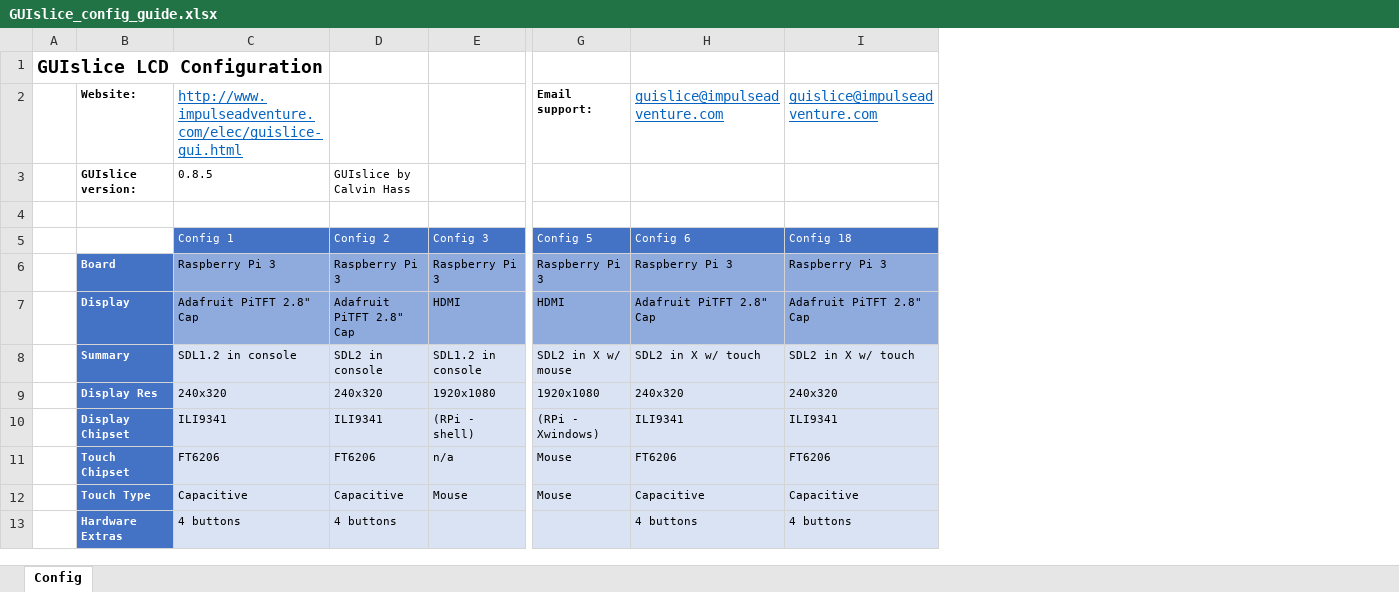
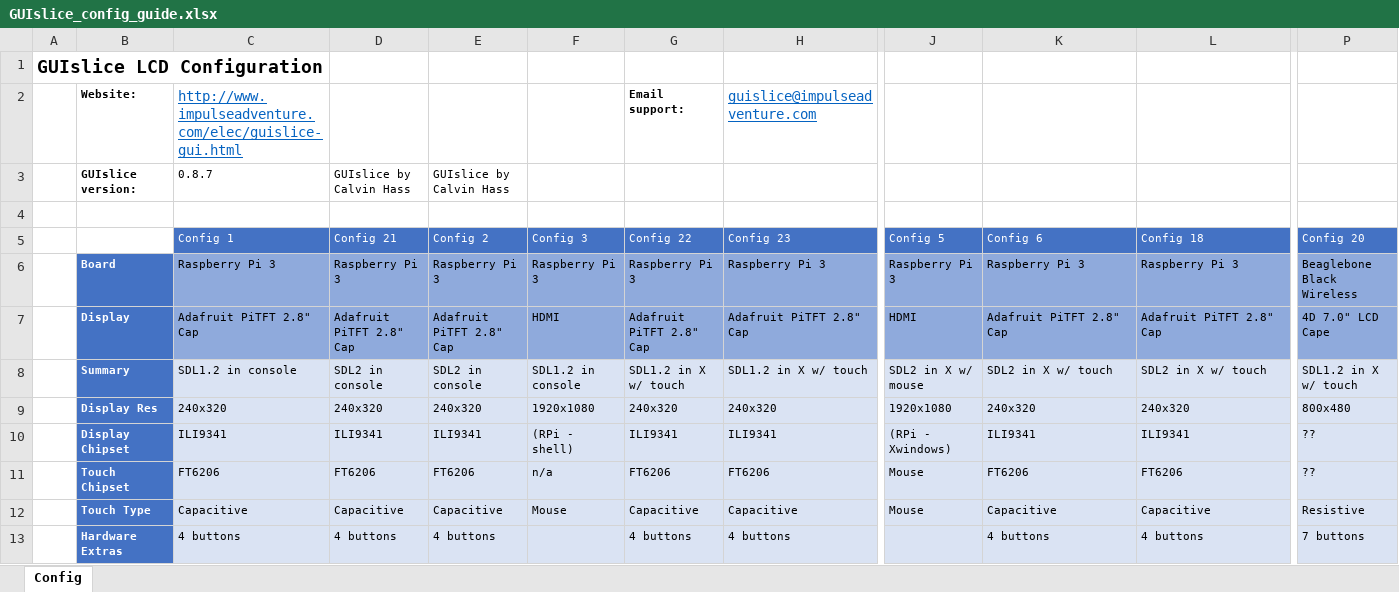
Before and after one commit to ImpulseAdventure/GUIslice, an Excel workbook: docs/GUIslice_config_guide.xlsx, sheet Config, drawn as a sheet; only a part is shown, gaps mark what is left out; values as stored, in another font and other column widths than the file's, no borders; addresses are those after the commit; the diff covers the shown part only; the diff names each change by its address in the sheet, - before the commit and + after, or states it on an @@ line.

```diff
--- a/docs/GUIslice_config_guide.xlsx (sheet Config)
+++ b/docs/GUIslice_config_guide.xlsx (sheet Config)
+column D (Config 21), row 3: GUIslice by Calvin Hass; rows 6-13: Raspberry Pi 3 | Adafruit PiTFT 2.8" Cap | SDL2 in console | 240x320 | ILI9341 | FT6206 | Capacitive | 4 buttons
+column G (Config 22), row 2: Email support:; rows 6-13: Raspberry Pi 3 | Adafruit PiTFT 2.8" Cap | SDL1.2 in X w/ touch | 240x320 | ILI9341 | FT6206 | Capacitive | 4 buttons
+column H (Config 23), row 2: guislice@impulseadventure.com; rows 6-13: Raspberry Pi 3 | Adafruit PiTFT 2.8" Cap | SDL1.2 in X w/ touch | 240x320 | ILI9341 | FT6206 | Capacitive | 4 buttons
+column P (Config 20), rows 6-13: Beaglebone Black Wireless | 4D 7.0" LCD Cape | SDL1.2 in X w/ touch | 800x480 | ?? | ?? | Resistive | 7 buttons
-J2 (Config 5): Email support:
+J2 (Config 5): (empty)
-K2 (Config 6): guislice@impulseadventure.com
+K2 (Config 6): (empty)
-L2 (Config 18): guislice@impulseadventure.com
+L2 (Config 18): (empty)
-C3 (Config 1): 0.8.5
+C3 (Config 1): 0.8.7
```
Also changed, not shown: 13 added rows, 26 edited cells and cell formats elsewhere in this sheet, 16 other files.
